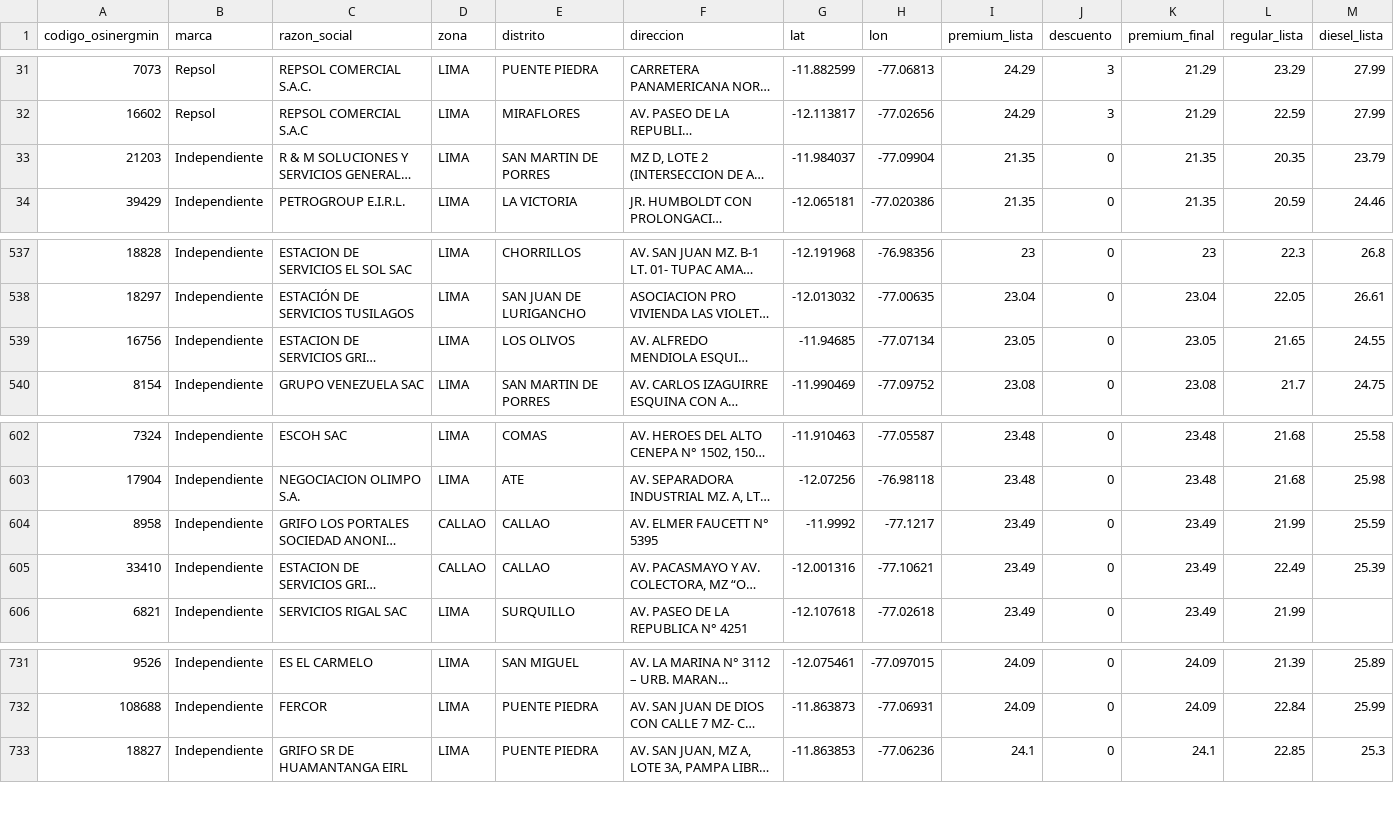
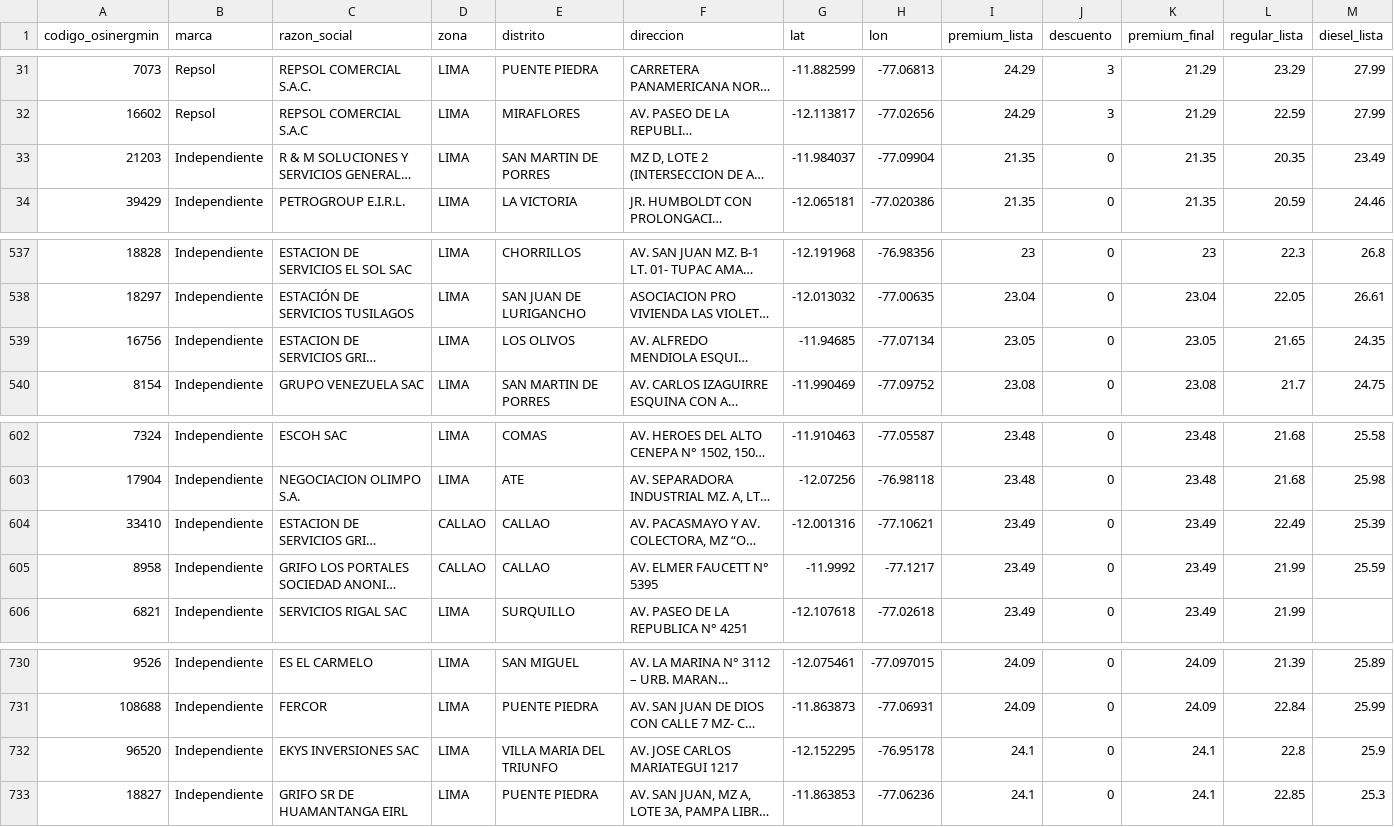
Before and after one commit to Yufagb/grifos-lima, a CSV file: data/premium-lima-callao.csv, drawn as a sheet; only a part is shown, gaps mark what is left out; long unchanged cells end in …; the diff covers the shown part only; the diff names each change by its address in the sheet, - before the commit and + after, or states it on an @@ line.

```diff
--- a/data/premium-lima-callao.csv
+++ b/data/premium-lima-callao.csv
-M33 (diesel_lista): 23.79
+M33 (diesel_lista): 23.49
-M539 (diesel_lista): 24.55
+M539 (diesel_lista): 24.35
@@ row 605 moved to row 604: 33410 @@
+row 732: 96520 | Independiente | EKYS INVERSIONES SAC | LIMA | VILLA MARIA DEL TRIUNFO | AV. JOSE CARLOS MARIATEGUI 1217 | -12.152295 | -76.95178 | 24.1 | 0 | 24.1 | 22.8 | 25.9
```
Also changed, not shown: 2 added rows, 3 removed rows and 2 moved rows elsewhere in this file, data/mymaps-lima-callao.csv, 1 other file.
